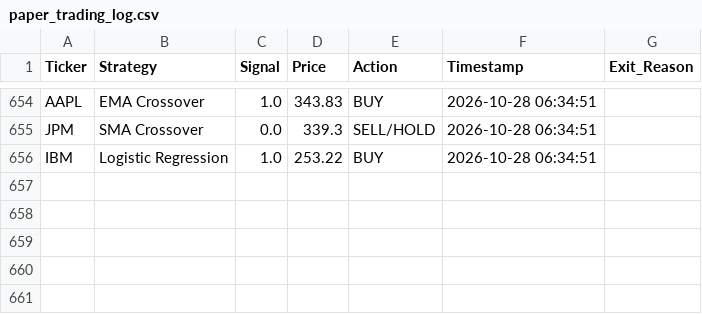
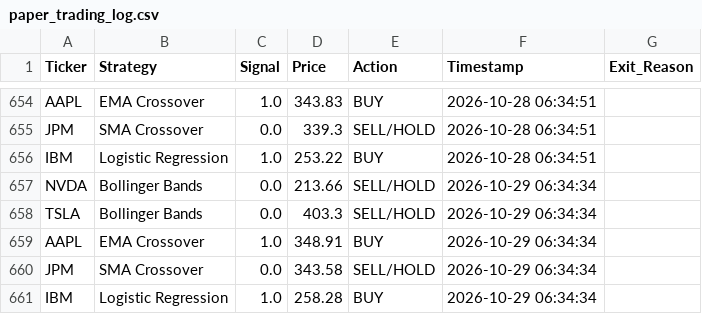
Before and after one commit to titan-trials/REQuantara, a CSV file: results/paper_trading_log.csv, drawn as a sheet; only a part is shown, gaps mark what is left out.

Commit message:
Auto: paper trading signals 2026-10-30

```diff
--- a/results/paper_trading_log.csv
+++ b/results/paper_trading_log.csv
@@ -656 +656,6 @@ JPM,SMA Crossover,0.0,339.3,SELL/HOLD,2026-10-28 06:34:51,
 IBM,Logistic Regression,1.0,253.22,BUY,2026-10-28 06:34:51,
+NVDA,Bollinger Bands,0.0,213.66,SELL/HOLD,2026-10-29 06:34:34,
+TSLA,Bollinger Bands,0.0,403.3,SELL/HOLD,2026-10-29 06:34:34,
+AAPL,EMA Crossover,1.0,348.91,BUY,2026-10-29 06:34:34,
+JPM,SMA Crossover,0.0,343.58,SELL/HOLD,2026-10-29 06:34:34,
+IBM,Logistic Regression,1.0,258.28,BUY,2026-10-29 06:34:34,
```
Also changed, not shown: results/equity_log.csv, results/positions_log.csv, 1 other file.
